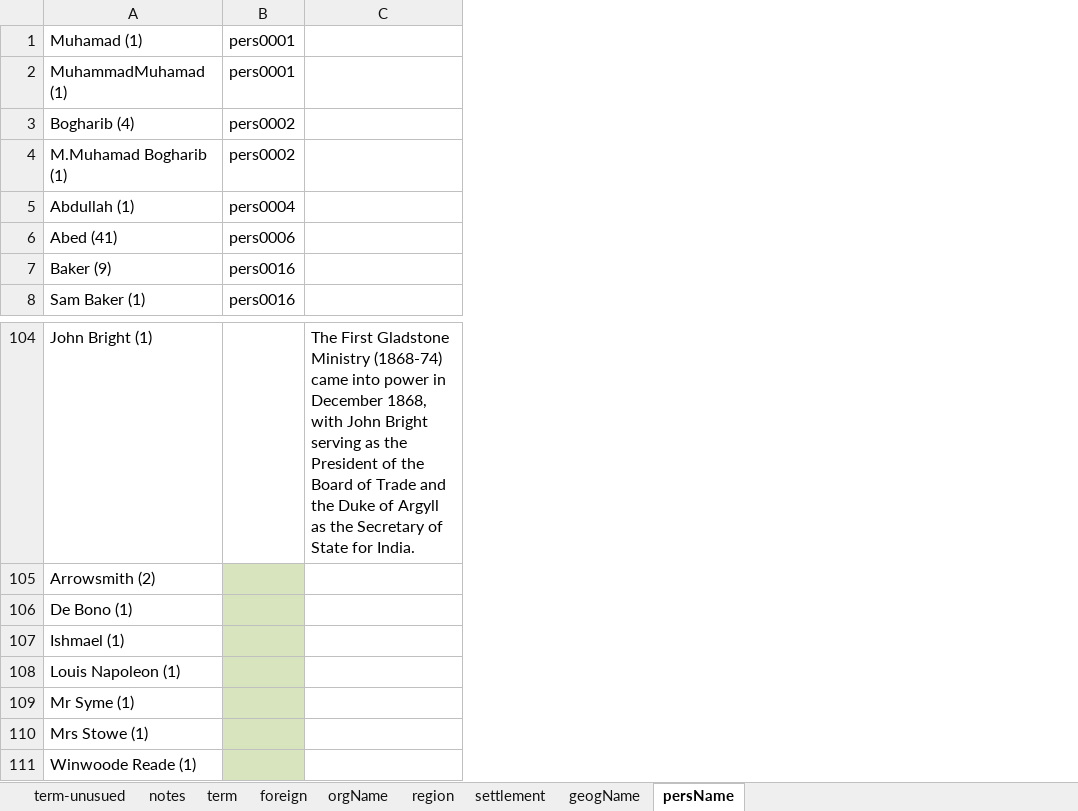
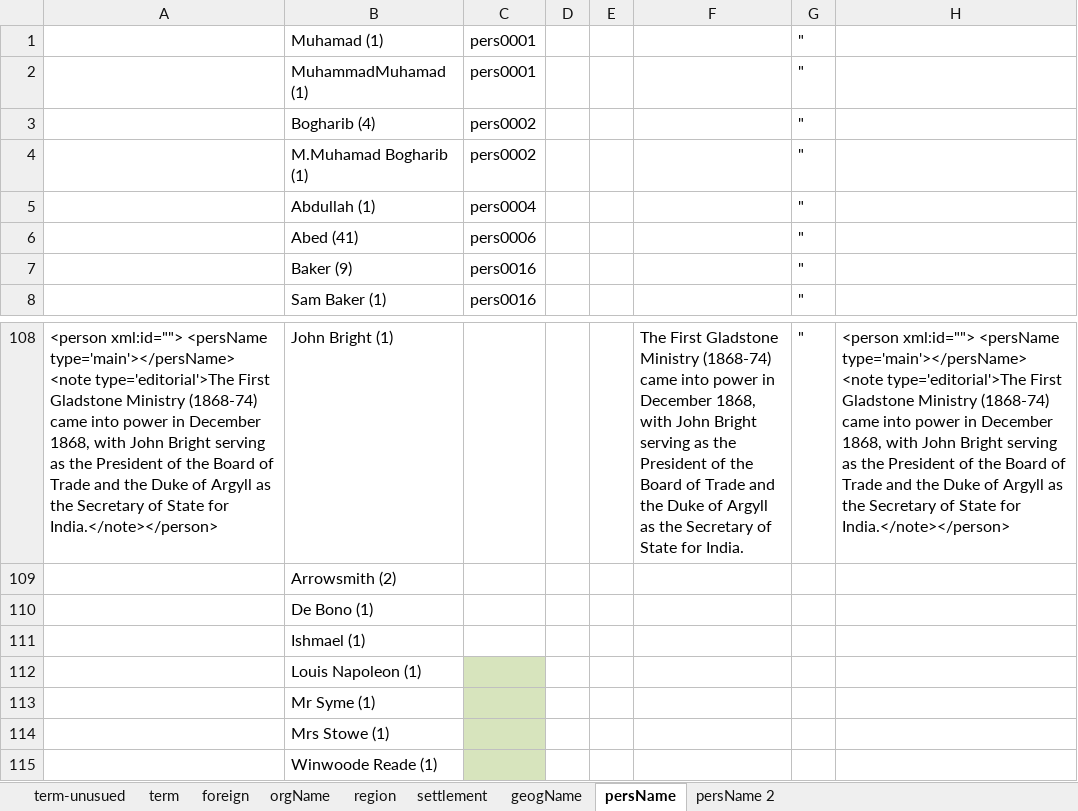
Before and after one commit to livingstoneonline/LEAP-TEI, an Excel workbook: z-support-files/Spectral-finalize/0_lists3/tags-with-IDs.xlsx, sheet persName, drawn as a sheet; only a part is shown, gaps mark what is left out; values as stored, in another font and other column widths than the file's, no borders; removed rows and columns are numbered as before the commit, all else as after; the diff covers the shown part only; the diff names each change by its address in the sheet, - before the commit and + after, or states it on an @@ line.

Commit message:
update persName

```diff
--- a/z-support-files/Spectral-finalize/0_lists3/tags-with-IDs.xlsx (sheet persName)
+++ b/z-support-files/Spectral-finalize/0_lists3/tags-with-IDs.xlsx (sheet persName)
-sheet tab: notes
+sheet tab: persName 2
+column A, row 108: <person xml:id=""> <persName type='main'></persName> <note type='editorial'>The First Gladstone Ministry (1868-74) came into power in December 1868, with John Bright serving as the President of the Board of Trade and the Duke of Argyll as the Secretary of State for India.</note></person>
-column C, row 104: The First Gladstone Ministry (1868-74) came into power in December 1868, with John Bright serving as the President of the Board of Trade and the Duke of Argyll as the Secretary of State for India.
+column D, empty
+column E, empty
+column F, row 108: The First Gladstone Ministry (1868-74) came into power in December 1868, with John Bright serving as the President of the Board of Trade and the Duke of Argyll as the Secretary of State for India.
+column G, rows 1-8: all "; row 108: "
+column H, row 108: <person xml:id=""> <persName type='main'></persName> <note type='editorial'>The First Gladstone Ministry (1868-74) came into power in December 1868, with John Bright serving as the President of the Board of Trade and the Duke of Argyll as the Secretary of State for India.</note></person>
-C109:C111 fill: #D7E4BD
+C109:C111 fill: none
```
Also changed, not shown: 47 added rows, 43 removed rows and 1 moved row elsewhere in this sheet, 2 other files.
